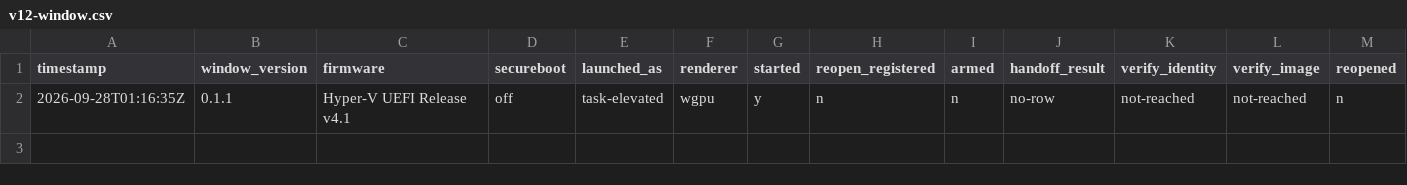
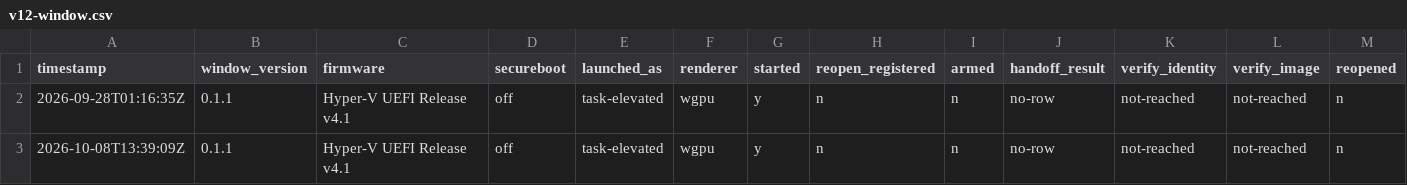
Before and after one commit to addlatt/upgrade_, a CSV file: docs/validation-results/v12-window.csv, drawn as a sheet; only a part is shown; rows hold the shown columns only; the diff names each change by its address in the sheet, - before the commit and + after, or states it on an @@ line.

```diff
--- a/docs/validation-results/v12-window.csv
+++ b/docs/validation-results/v12-window.csv
+row 3: 2026-10-08T13:39:09Z | 0.1.1 | Hyper-V UEFI Release v4.1 | off | task-elevated | wgpu | y | n | n | no-row | not-reached | not-reached | n
```
Also changed, not shown: 1 other file.
